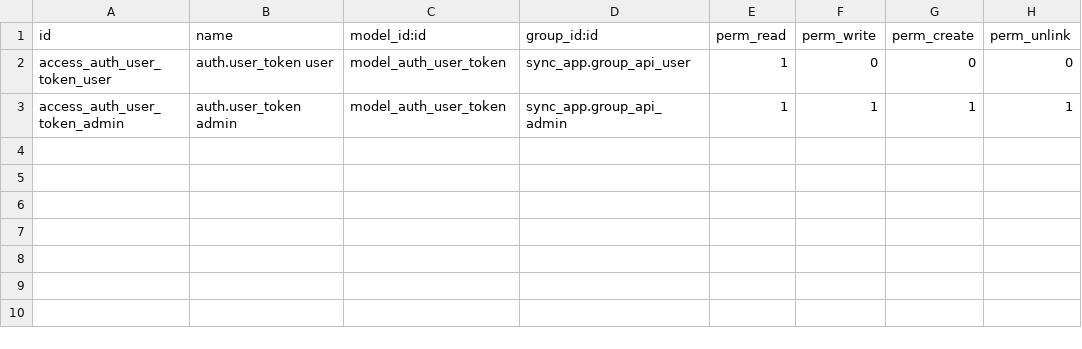
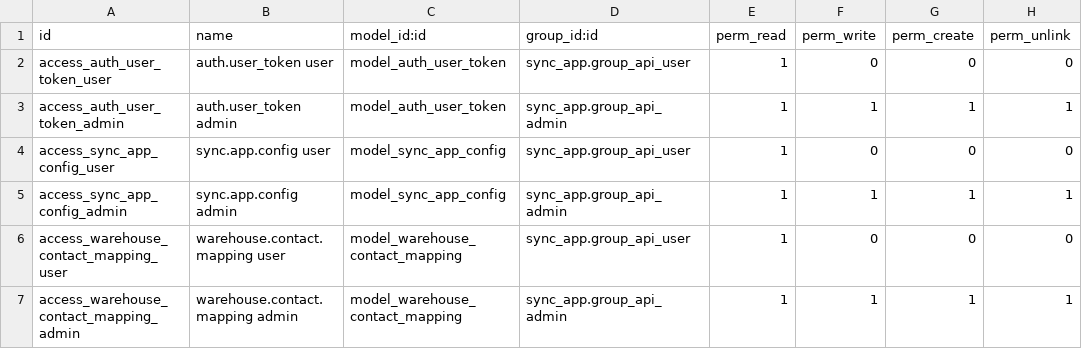
Before and after one commit to glad47/sync_app, a CSV file: security/ir.model.access.csv, drawn as a sheet.

Commit message:
add config

```diff
--- a/security/ir.model.access.csv
+++ b/security/ir.model.access.csv
@@ -3 +3,5 @@ access_auth_user_token_user,auth.user_token user,model_auth_user_token,sync_app.
 access_auth_user_token_admin,auth.user_token admin,model_auth_user_token,sync_app.group_api_admin,1,1,1,1
+access_sync_app_config_user,sync.app.config user,model_sync_app_config,sync_app.group_api_user,1,0,0,0
+access_sync_app_config_admin,sync.app.config admin,model_sync_app_config,sync_app.group_api_admin,1,1,1,1
+access_warehouse_contact_mapping_user,warehouse.contact.mapping user,model_warehouse_contact_mapping,sync_app.group_api_user,1,0,0,0
+access_warehouse_contact_mapping_admin,warehouse.contact.mapping admin,model_warehouse_contact_mapping,sync_app.group_api_admin,1,1,1,1
```
Also changed, not shown: 8 other files.
